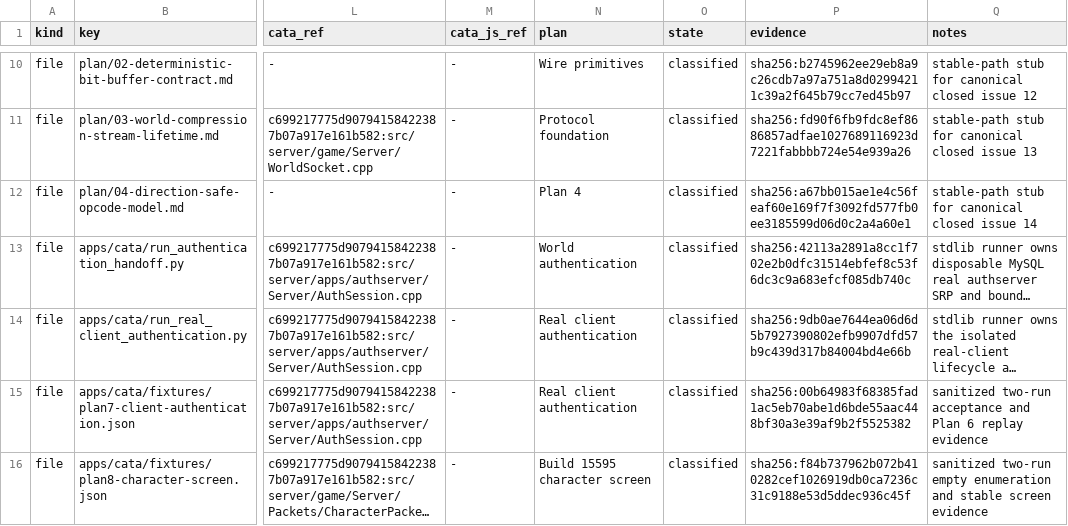
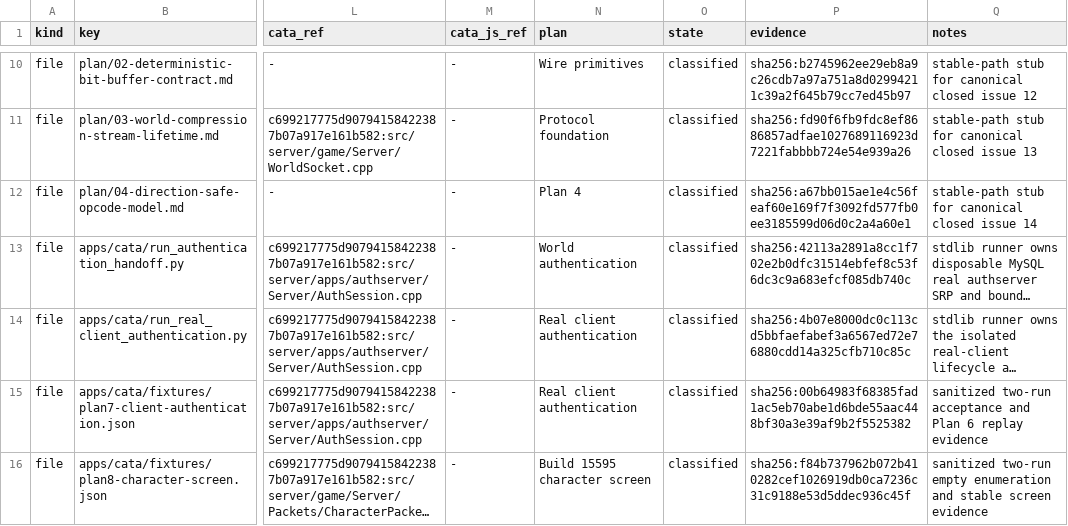
Before and after one commit to trolloks/azerothcore-cata, a TSV file: plan/conversion-status.tsv, drawn as a sheet; only a part is shown, gaps mark what is left out; long unchanged cells end in …; the diff covers the shown part only; the diff names each change by its address in the sheet, - before the commit and + after, or states it on an @@ line.

```diff
--- a/plan/conversion-status.tsv
+++ b/plan/conversion-status.tsv
-P14 (evidence): sha256:9db0ae7644ea06d6d5b7927390802efb9907dfd57b9c439d317b84004bd4e66b
+P14 (evidence): sha256:4b07e8000dc0c113cd5bbfaefabef3a6567ed72e76880cdd14a325cfb710c85c
```
Also changed, not shown: 1 added row and 9 edited cells elsewhere in this file, plan/decision-log.tsv, 2 other files.
